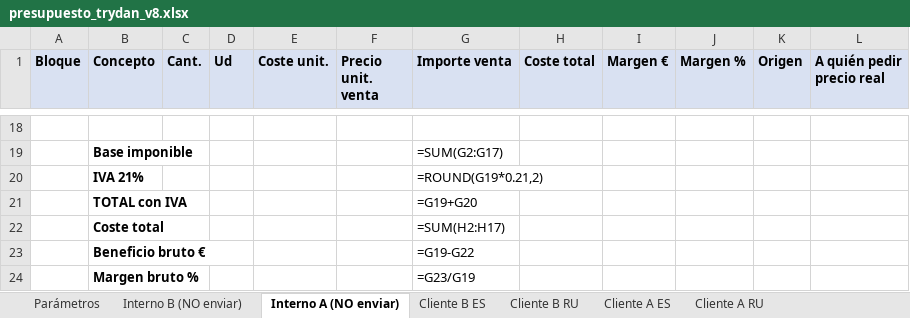
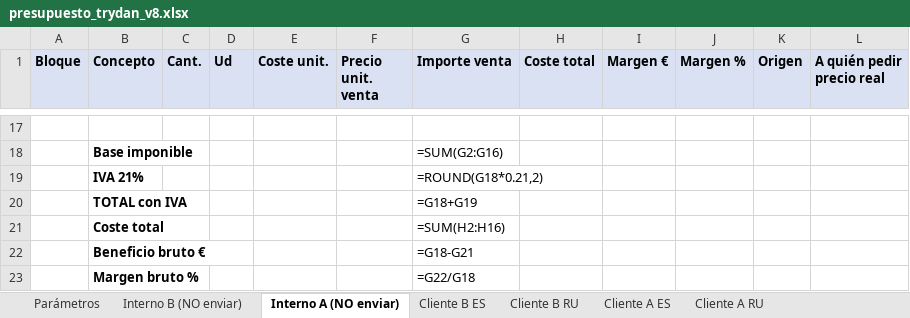
Before and after one commit to saniaspain-afk/Claude, an Excel workbook: presupuesto_trydan_v8.xlsx, sheet Interno A (NO enviar), drawn as a sheet; only a part is shown, gaps mark what is left out; values as stored, in another font and other column widths than the file's, no borders; formulas without a stored value are shown as written; addresses are those after the commit; the diff covers the shown part only; the diff names each change by its address in the sheet, - before the commit and + after, or states it on an @@ line.

```diff
--- a/presupuesto_trydan_v8.xlsx (sheet Interno A (NO enviar))
+++ b/presupuesto_trydan_v8.xlsx (sheet Interno A (NO enviar))
-G18 (Importe venta): =SUM(G2:G17)
+G18 (Importe venta): =SUM(G2:G16)
-G19 (Importe venta): =ROUND(G19*0.21,2)
+G19 (Importe venta): =ROUND(G18*0.21,2)
-G20 (Importe venta): =G19+G20
+G20 (Importe venta): =G18+G19
-G21 (Importe venta): =SUM(H2:H17)
+G21 (Importe venta): =SUM(H2:H16)
-G22 (Importe venta): =G19-G22
+G22 (Importe venta): =G18-G21
-G23 (Importe venta): =G23/G19
+G23 (Importe venta): =G22/G18
```
Also changed, not shown: 1 removed row and 60 edited cells elsewhere in this sheet, sheet Cliente A ES, sheet Cliente A RU, sheet Opciones y márgenes, 16 other files.
